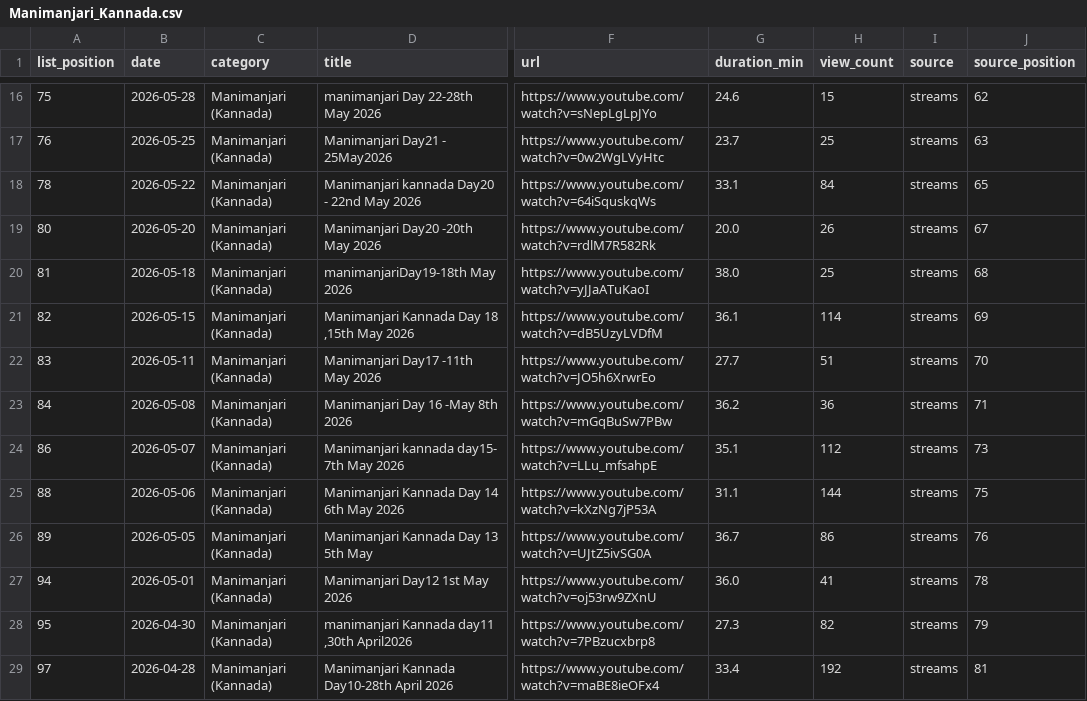
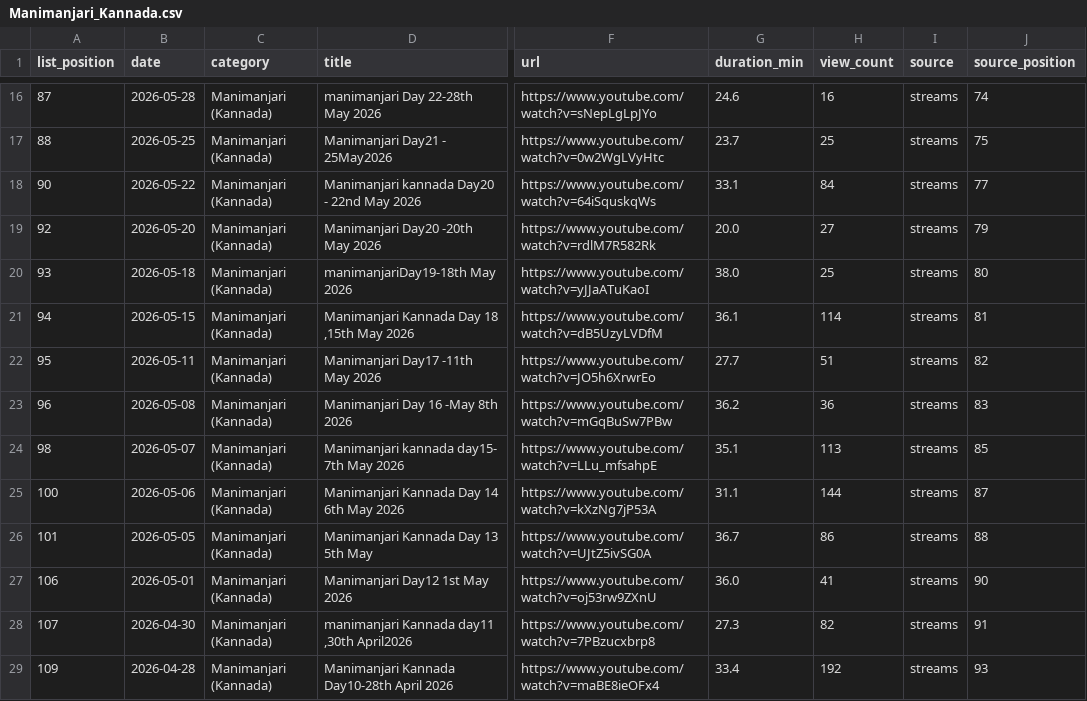
Before and after one commit to balaji4aws/sripad-streams-catalog, a CSV file: output/by_category/Manimanjari_Kannada.csv, drawn as a sheet; only a part is shown, gaps mark what is left out; the diff covers the shown part only; the diff names each change by its address in the sheet, - before the commit and + after, or states it on an @@ line.

```diff
--- a/output/by_category/Manimanjari_Kannada.csv
+++ b/output/by_category/Manimanjari_Kannada.csv
-A16 (list_position): 75
+A16 (list_position): 87
-H16 (view_count): 15
+H16 (view_count): 16
-J16 (source_position): 62
+J16 (source_position): 74
-A17 (list_position): 76
+A17 (list_position): 88
-J17 (source_position): 63
+J17 (source_position): 75
-A18 (list_position): 78
+A18 (list_position): 90
-J18 (source_position): 65
+J18 (source_position): 77
-A19 (list_position): 80
+A19 (list_position): 92
-H19 (view_count): 26
+H19 (view_count): 27
-J19 (source_position): 67
+J19 (source_position): 79
-A20 (list_position): 81
+A20 (list_position): 93
-J20 (source_position): 68
+J20 (source_position): 80
-A21 (list_position): 82
+A21 (list_position): 94
-J21 (source_position): 69
+J21 (source_position): 81
-A22 (list_position): 83
+A22 (list_position): 95
-J22 (source_position): 70
+J22 (source_position): 82
-A23 (list_position): 84
+A23 (list_position): 96
-J23 (source_position): 71
+J23 (source_position): 83
-A24 (list_position): 86
+A24 (list_position): 98
-H24 (view_count): 112
+H24 (view_count): 113
-J24 (source_position): 73
+J24 (source_position): 85
-A25 (list_position): 88
+A25 (list_position): 100
-J25 (source_position): 75
+J25 (source_position): 87
-A26 (list_position): 89
+A26 (list_position): 101
-J26 (source_position): 76
+J26 (source_position): 88
-A27 (list_position): 94
+A27 (list_position): 106
-J27 (source_position): 78
+J27 (source_position): 90
-A28 (list_position): 95
+A28 (list_position): 107
-J28 (source_position): 79
+J28 (source_position): 91
-A29 (list_position): 97
+A29 (list_position): 109
-J29 (source_position): 81
+J29 (source_position): 93
```
Also changed, not shown: 51 edited cells elsewhere in this file, output/by_category/28_Moorthi_Stuti_NKHK.csv, output/by_category/Bhagavata_Saroddhara.csv, 49 other files.
